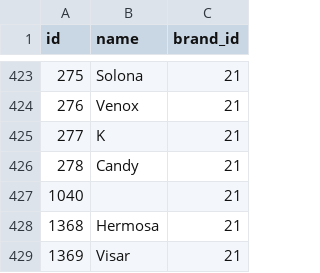
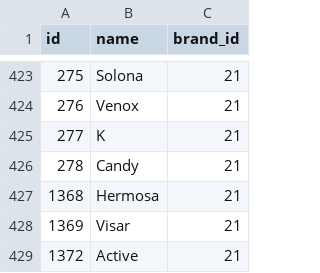
Before and after one commit to khanhnguyen02311/MOBIKE-Application, a CSV file: backend_flask/components/initial_data/VehicleLineup.csv, drawn as a sheet; only a part is shown, gaps mark what is left out; the shorter side is filled out with more unchanged rows; removed rows and columns are numbered as before the commit, all else as after; the diff covers the shown part only; the diff names each change by its address in the sheet, - before the commit and + after, or states it on an @@ line.

```diff
--- a/backend_flask/components/initial_data/VehicleLineup.csv
+++ b/backend_flask/components/initial_data/VehicleLineup.csv
-row 427: 1040 |  | 21
```
Also changed, not shown: 56 moved rows elsewhere in this file, backend_flask/components/initial_data/VehicleInfo.csv, 12 other files.
